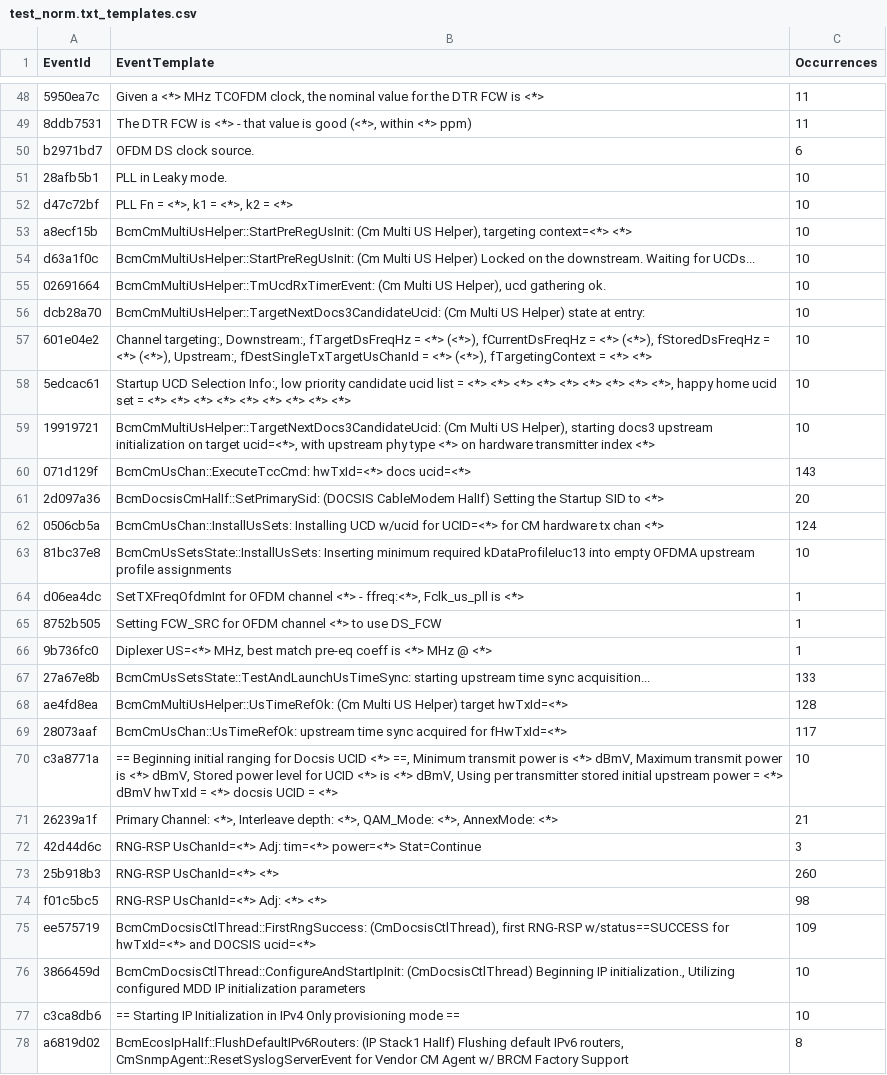
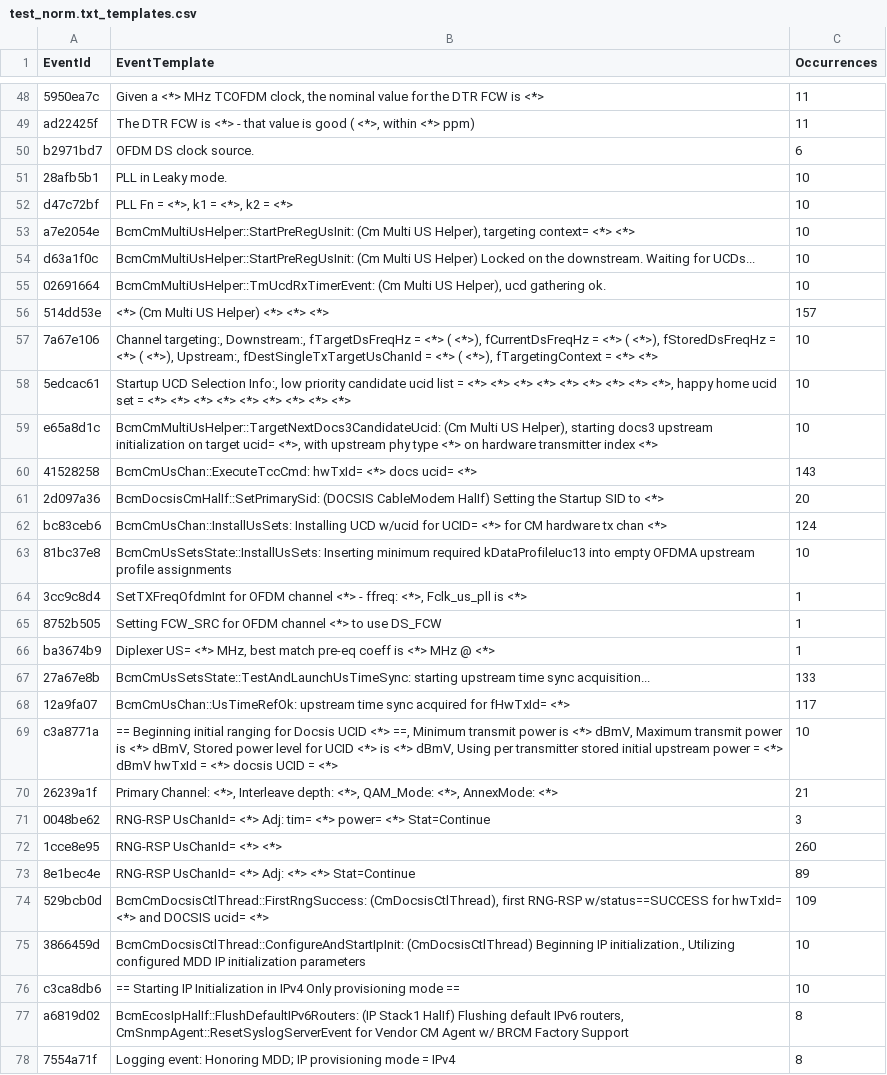
Before and after one commit to hayhan/loganalyzer, a CSV file: results/test_norm.txt_templates.csv, drawn as a sheet; only a part is shown, gaps mark what is left out; the shorter side is filled out with more unchanged rows; removed rows and columns are numbered as before the commit, all else as after; the diff covers the shown part only; the diff names each change by its address in the sheet, - before the commit and + after, or states it on an @@ line.

```diff
--- a/results/test_norm.txt_templates.csv
+++ b/results/test_norm.txt_templates.csv
-A49 (EventId): 8ddb7531
+A49 (EventId): ad22425f
-B49 (EventTemplate): …is good (<*>, within <*>…
+B49 (EventTemplate): …is good ( <*>, within <*>…
-A53 (EventId): a8ecf15b
+A53 (EventId): a7e2054e
-B53 (EventTemplate): …Helper), targeting context=<*> <*>
+B53 (EventTemplate): …Helper), targeting context= <*> <*>
-row 56: dcb28a70 | BcmCmMultiUsHelper::TargetNextDocs3CandidateUcid: (Cm Multi US Helper) state at entry: | 10
+row 56: 514dd53e | <*> (Cm Multi US Helper) <*> <*> <*> | 157
-A57 (EventId): 601e04e2
+A57 (EventId): 7a67e106
-B57 (EventTemplate): …= <*> (<*>), fCurrentDsFreqHz = <*> (<*>), fStoredDsFreqHz = <*> (<*>), Upstream:, fDestSingleTxTargetUsChanId = <*> (<*>), fTargetingContext =…
+B57 (EventTemplate): …= <*> ( <*>), fCurrentDsFreqHz = <*> ( <*>), fStoredDsFreqHz = <*> ( <*>), Upstream:, fDestSingleTxTargetUsChanId = <*> ( <*>), fTargetingContext =…
-A59 (EventId): 19919721
+A59 (EventId): e65a8d1c
-B59 (EventTemplate): …on target ucid=<*>, with upstream…
+B59 (EventTemplate): …on target ucid= <*>, with upstream…
-A60 (EventId): 071d129f
+A60 (EventId): 41528258
-B60 (EventTemplate): BcmCmUsChan::ExecuteTccCmd: hwTxId=<*> docs ucid=<*>
+B60 (EventTemplate): BcmCmUsChan::ExecuteTccCmd: hwTxId= <*> docs ucid= <*>
-A62 (EventId): 0506cb5a
+A62 (EventId): bc83ceb6
-B62 (EventTemplate): …w/ucid for UCID=<*> for CM…
+B62 (EventTemplate): …w/ucid for UCID= <*> for CM…
-A64 (EventId): d06ea4dc
+A64 (EventId): 3cc9c8d4
-B64 (EventTemplate): …<*> - ffreq:<*>, Fclk_us_pll is…
+B64 (EventTemplate): …<*> - ffreq: <*>, Fclk_us_pll is…
-A66 (EventId): 9b736fc0
+A66 (EventId): ba3674b9
-B66 (EventTemplate): Diplexer US=<*> MHz, best…
+B66 (EventTemplate): Diplexer US= <*> MHz, best…
-row 68: ae4fd8ea | BcmCmMultiUsHelper::UsTimeRefOk: (Cm Multi US Helper) target hwTxId=<*> | 128
-A68 (EventId): 28073aaf
+A68 (EventId): 12a9fa07
-B68 (EventTemplate): …acquired for fHwTxId=<*>
+B68 (EventTemplate): …acquired for fHwTxId= <*>
-A71 (EventId): 42d44d6c
+A71 (EventId): 0048be62
-B71 (EventTemplate): RNG-RSP UsChanId=<*> Adj: tim=<*> power=<*> Stat=Continue
+B71 (EventTemplate): RNG-RSP UsChanId= <*> Adj: tim= <*> power= <*> Stat=Continue
-A72 (EventId): 25b918b3
+A72 (EventId): 1cce8e95
-B72 (EventTemplate): RNG-RSP UsChanId=<*> <*>
+B72 (EventTemplate): RNG-RSP UsChanId= <*> <*>
-row 74: f01c5bc5 | RNG-RSP UsChanId=<*> Adj: <*> <*> | 98
+row 73: 8e1bec4e | RNG-RSP UsChanId= <*> Adj: <*> <*> Stat=Continue | 89
-A74 (EventId): ee575719
+A74 (EventId): 529bcb0d
-B74 (EventTemplate): …w/status==SUCCESS for hwTxId=<*> and DOCSIS ucid=<*>
+B74 (EventTemplate): …w/status==SUCCESS for hwTxId= <*> and DOCSIS ucid= <*>
```
Also changed, not shown: 5 added rows, 5 removed rows and 122 edited cells elsewhere in this file, 3 other files.
